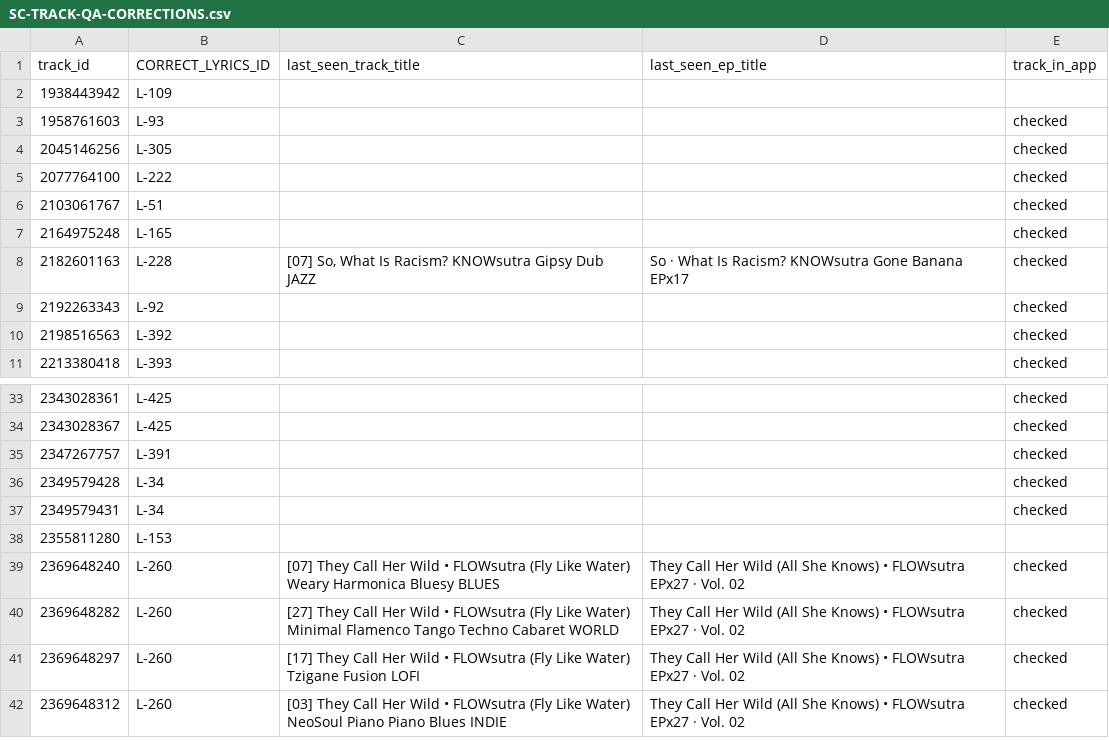
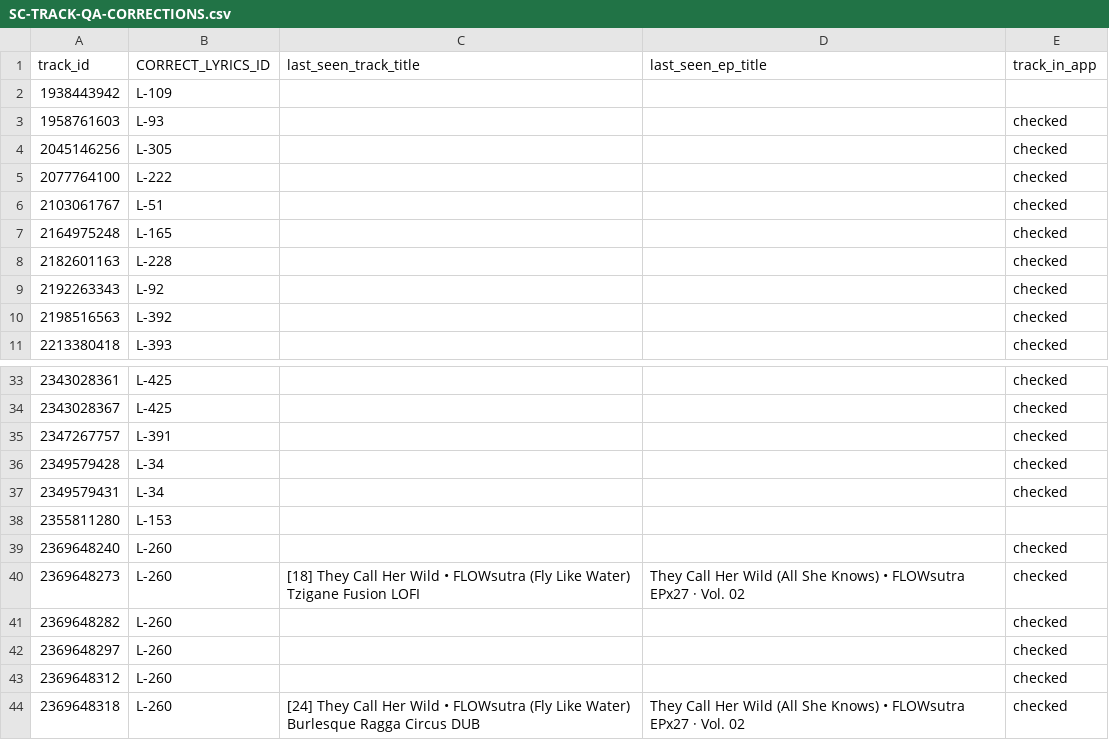
Before and after one commit to bananasutra/bananasutra-app, a CSV file: pipelines/sc/outputs/SC-TRACK-QA-CORRECTIONS.csv, drawn as a sheet; only a part is shown, gaps mark what is left out.

```diff
--- a/pipelines/sc/outputs/SC-TRACK-QA-CORRECTIONS.csv
+++ b/pipelines/sc/outputs/SC-TRACK-QA-CORRECTIONS.csv
@@ -7,3 +7,3 @@ track_id,CORRECT_LYRICS_ID,last_seen_track_title,last_seen_ep_title,track_in_app
 2164975248,L-165,,,checked
-2182601163,L-228,"[07] So, What Is Racism? KNOWsutra Gipsy Dub JAZZ",So · What Is Racism? KNOWsutra Gone Banana EPx17,checked
+2182601163,L-228,,,checked
 2192263343,L-92,,,checked
@@ -38,5 +38,7 @@ track_id,CORRECT_LYRICS_ID,last_seen_track_title,last_seen_ep_title,track_in_app
 2355811280,L-153,,,
-2369648240,L-260,[07] They Call Her Wild • FLOWsutra (Fly Like Water) Weary Harmonica Bluesy BLUES,They Call Her Wild (All She Knows) • FLOWsutra EPx27 · Vol. 02,checked
-2369648282,L-260,[27] They Call Her Wild • FLOWsutra (Fly Like Water) Minimal Flamenco Tango Techno  Cabaret WORLD,They Call Her Wild (All She Knows) • FLOWsutra EPx27 · Vol. 02,checked
-2369648297,L-260,[17] They Call Her Wild • FLOWsutra (Fly Like Water) Tzigane Fusion LOFI,They Call Her Wild (All She Knows) • FLOWsutra EPx27 · Vol. 02,checked
-2369648312,L-260,[03] They Call Her Wild • FLOWsutra (Fly Like Water) NeoSoul Piano Piano Blues INDIE,They Call Her Wild (All She Knows) • FLOWsutra EPx27 · Vol. 02,checked
+2369648240,L-260,,,checked
+2369648273,L-260,[18] They Call Her Wild • FLOWsutra (Fly Like Water) Tzigane Fusion LOFI,They Call Her Wild (All She Knows) • FLOWsutra EPx27 · Vol. 02,checked
+2369648282,L-260,,,checked
+2369648297,L-260,,,checked
+2369648312,L-260,,,checked
+2369648318,L-260,[24] They Call Her Wild • FLOWsutra (Fly Like Water) Burlesque Ragga Circus DUB,They Call Her Wild (All She Knows) • FLOWsutra EPx27 · Vol. 02,checked
```
Also changed, not shown: apps/banana-catalog-prototype/scripts/song_slug_audit.csv, pipelines/sc/outputs/SC-SYNC-REPORT.csv, 50 other files.
